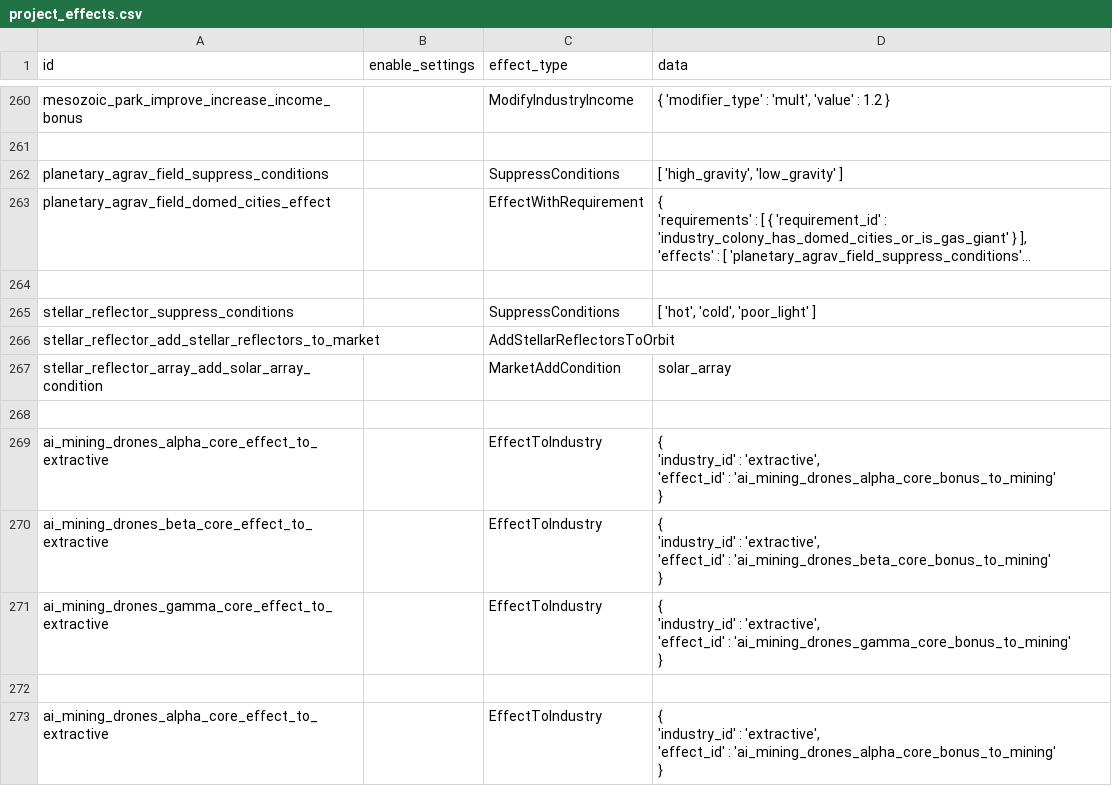
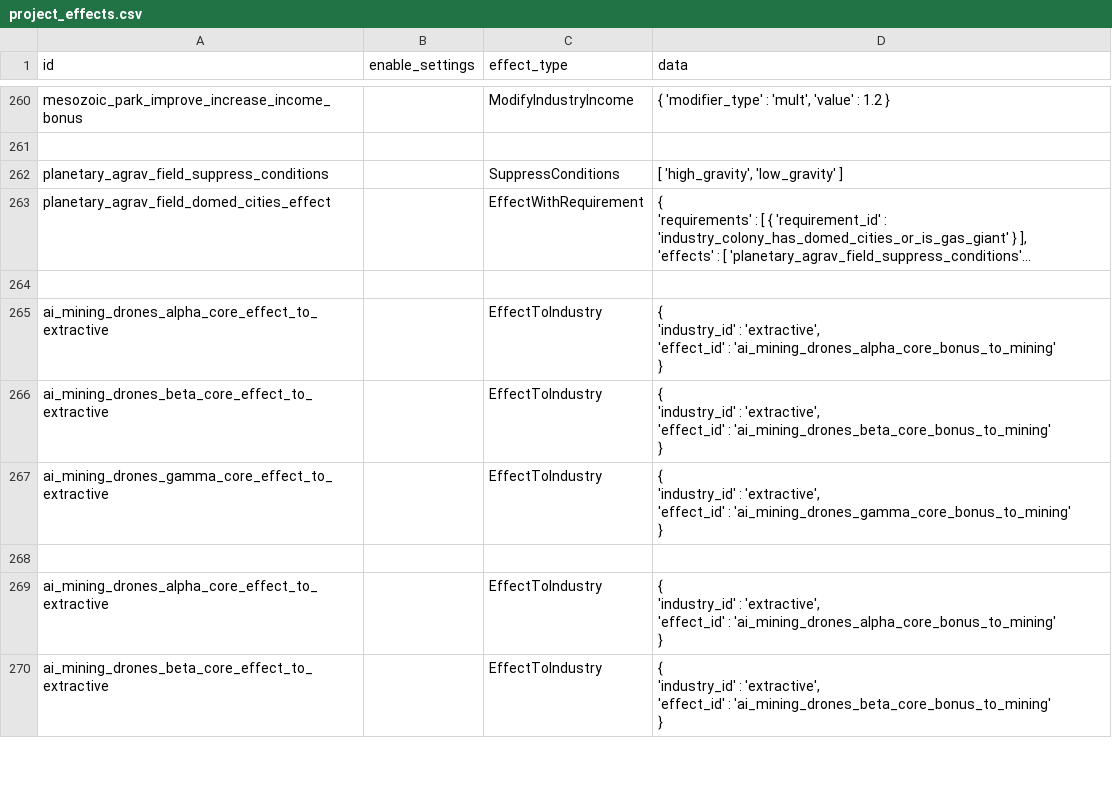
Before and after one commit to boggledstarsector/TASC, a CSV file: data/campaign/terraforming/project_effects.csv, drawn as a sheet; only a part is shown, gaps mark what is left out; the shorter side is filled out with more unchanged rows; long unchanged cells end in …; the diff names each change by its address in the sheet, - before the commit and + after, or states it on an @@ line.

Commit message:
Removed a bunch of unused configuration options; updated the custom terraforming project template file

```diff
--- a/data/campaign/terraforming/project_effects.csv
+++ b/data/campaign/terraforming/project_effects.csv
-row 265: stellar_reflector_suppress_conditions |  | SuppressConditions | [ 'hot', 'cold', 'poor_light' ]
-row 266: stellar_reflector_add_stellar_reflectors_to_market |  | AddStellarReflectorsToOrbit
-row 267: stellar_reflector_array_add_solar_array_condition |  | MarketAddCondition | solar_array
-row 268: (empty)
```
Also changed, not shown: data/campaign/terraforming/industry_options.csv, data/campaign/terraforming/terraforming_projects_mods.csv, 3 other files.
